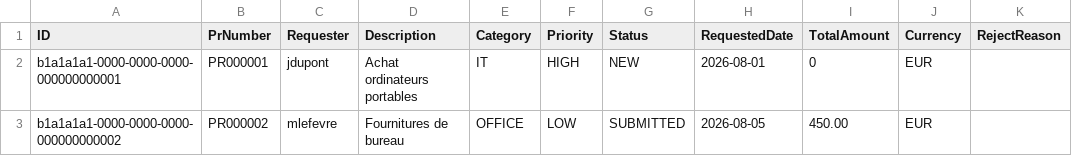
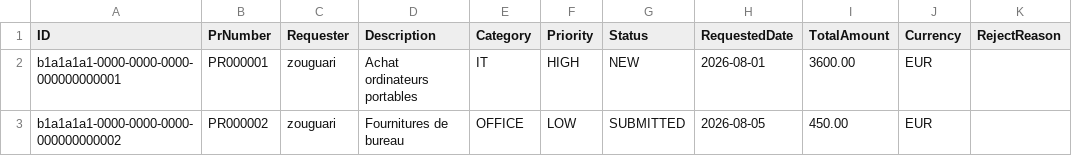
Before and after one commit to Zouguari/cap-purchase-request, a CSV file: cap-purchase-request/db/data/my.purchase-PurchaseRequests.csv, drawn as a sheet.

```diff
--- a/cap-purchase-request/db/data/my.purchase-PurchaseRequests.csv
+++ b/cap-purchase-request/db/data/my.purchase-PurchaseRequests.csv
@@ -1,3 +1,3 @@
 ID,PrNumber,Requester,Description,Category,Priority,Status,RequestedDate,TotalAmount,Currency,RejectReason
-b1a1a1a1-0000-0000-0000-000000000001,PR000001,jdupont,Achat ordinateurs portables,IT,HIGH,NEW,2026-08-01,0,EUR,
-b1a1a1a1-0000-0000-0000-000000000002,PR000002,mlefevre,Fournitures de bureau,OFFICE,LOW,SUBMITTED,2026-08-05,450.00,EUR,
+b1a1a1a1-0000-0000-0000-000000000001,PR000001,zouguari,Achat ordinateurs portables,IT,HIGH,NEW,2026-08-01,3600.00,EUR,
+b1a1a1a1-0000-0000-0000-000000000002,PR000002,zouguari,Fournitures de bureau,OFFICE,LOW,SUBMITTED,2026-08-05,450.00,EUR,
```
Also changed, not shown: cap-purchase-request/db/data/my.purchase-PurchaseRequestItems.csv, 13 other files.
